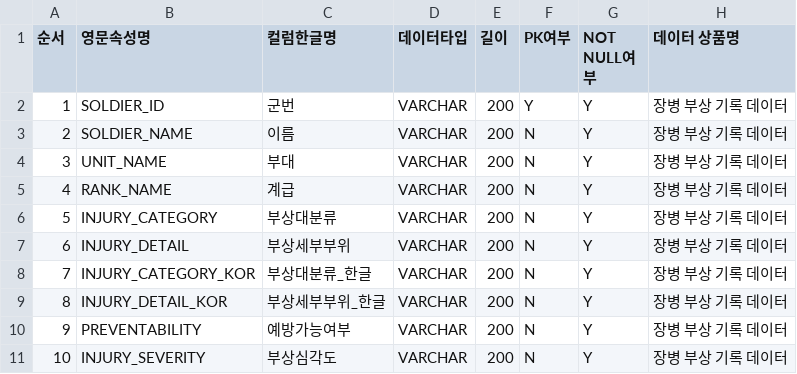
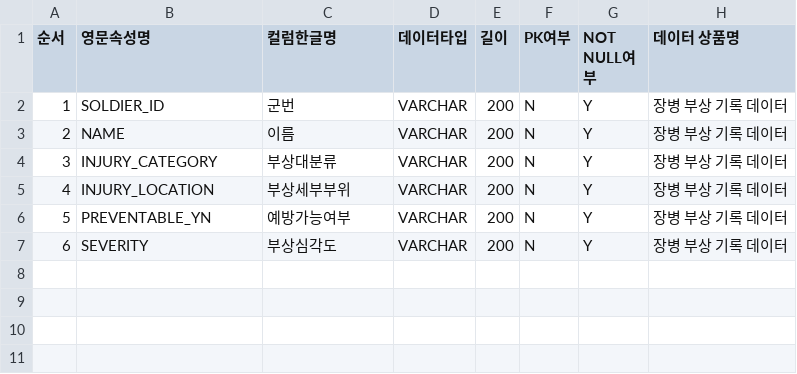
Before and after one commit to glacya/defense-dashboard, a CSV file: data/csv_file/csv_define/soldier_injury_data_define.csv, drawn as a sheet; removed rows and columns are numbered as before the commit, all else as after; the diff names each change by its address in the sheet, - before the commit and + after, or states it on an @@ line.

Commit message:
가상부상데이터 컬럼정의서 수정완료
가상부상데이터 컬럼정의서 수정완료했습니다. 군번pk여부 N

```diff
--- a/data/csv_file/csv_define/soldier_injury_data_define.csv
+++ b/data/csv_file/csv_define/soldier_injury_data_define.csv
-F2 (PK여부): Y
+F2 (PK여부): N
-B3 (영문속성명): SOLDIER_NAME
+B3 (영문속성명): NAME
-row 4: 3 | UNIT_NAME | 부대 | VARCHAR | 200 | N | Y | 장병 부상 기록 데이터
-row 5: 4 | RANK_NAME | 계급 | VARCHAR | 200 | N | Y | 장병 부상 기록 데이터
@@ column A (순서) renumbered from row 4 down @@
-B5 (영문속성명): INJURY_DETAIL
+B5 (영문속성명): INJURY_LOCATION
-row 8: 7 | INJURY_CATEGORY_KOR | 부상대분류_한글 | VARCHAR | 200 | N | Y | 장병 부상 기록 데이터
-row 9: 8 | INJURY_DETAIL_KOR | 부상세부부위_한글 | VARCHAR | 200 | N | Y | 장병 부상 기록 데이터
-B6 (영문속성명): PREVENTABILITY
+B6 (영문속성명): PREVENTABLE_YN
-B7 (영문속성명): INJURY_SEVERITY
+B7 (영문속성명): SEVERITY
```
